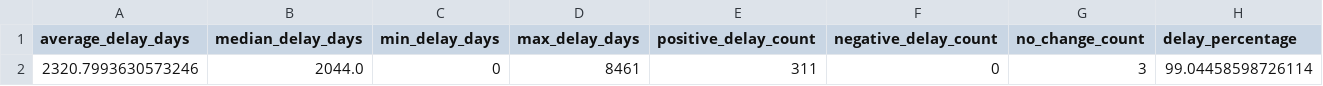
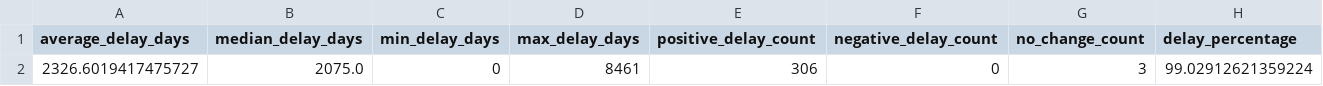
Before and after one commit to gkumarg/caiso-queue, a CSV file: reports/timeline_delay_summary.csv, drawn as a sheet.

```diff
--- a/reports/timeline_delay_summary.csv
+++ b/reports/timeline_delay_summary.csv
@@ -1,2 +1,2 @@
 average_delay_days,median_delay_days,min_delay_days,max_delay_days,positive_delay_count,negative_delay_count,no_change_count,delay_percentage
-2320.7993630573246,2044.0,0,8461,311,0,3,99.04458598726114
+2326.6019417475727,2075.0,0,8461,306,0,3,99.02912621359224
```
Also changed, not shown: reports/capacity_by_fuel.csv, reports/project_timeline_delays.csv, 7 other files.
